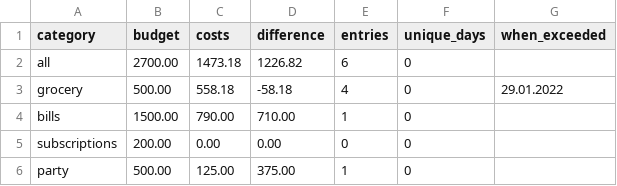
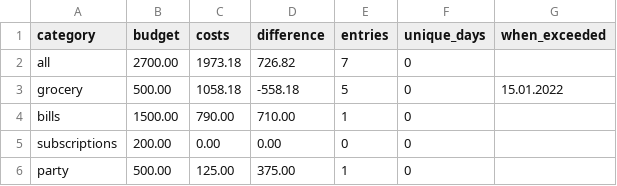
Before and after one commit to karczmarczyk/budget-tracker, a CSV file: summary.csv, drawn as a sheet.

```diff
--- a/summary.csv
+++ b/summary.csv
@@ -1,4 +1,4 @@
 category;budget;costs;difference;entries;unique_days;when_exceeded
-all;2700.00;1473.18;1226.82;6;0;
-grocery;500.00;558.18;-58.18;4;0;29.01.2022
+all;2700.00;1973.18;726.82;7;0;
+grocery;500.00;1058.18;-558.18;5;0;15.01.2022
 bills;1500.00;790.00;710.00;1;0;
```
Also changed, not shown: 2 other files.
